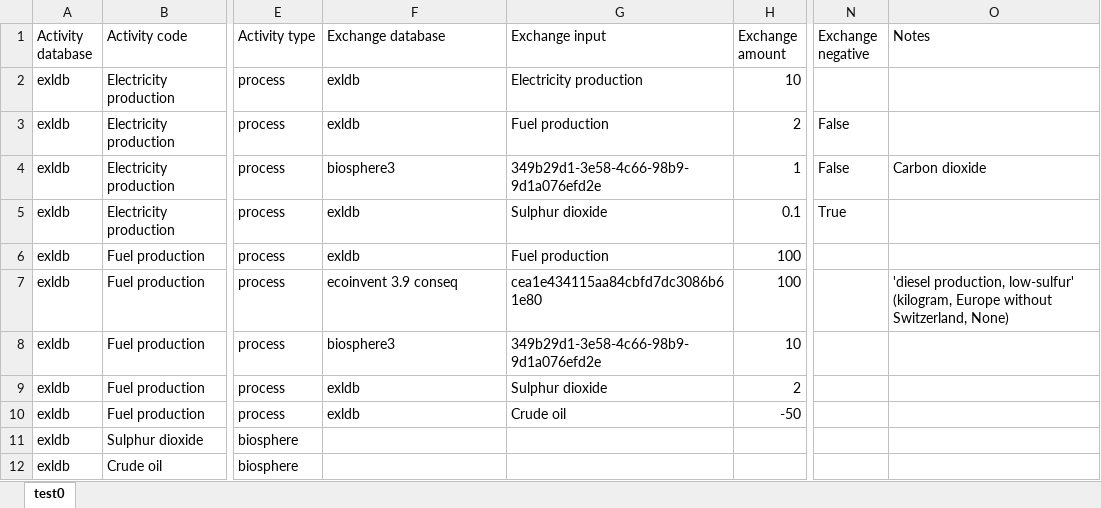
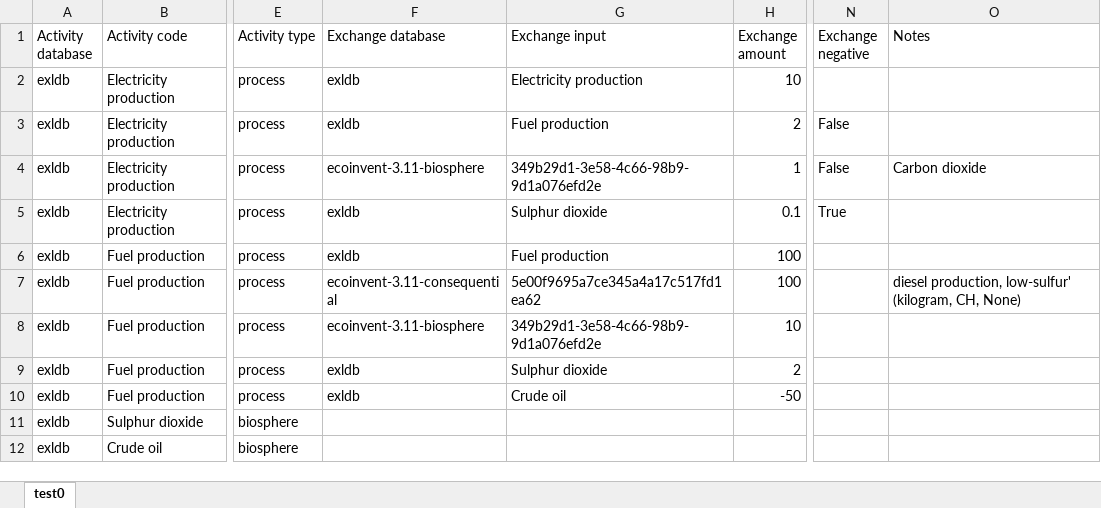
Before and after one commit to massimopizzol/advanced-lca-notebooks, an Excel workbook: Course-material-bw25/test_db_excel_w_ecoinvent.xlsx, sheet test0, drawn as a sheet; only a part is shown, gaps mark what is left out; values as stored, in another font and other column widths than the file's, no borders; the diff names each change by its address in the sheet, - before the commit and + after, or states it on an @@ line.

```diff
--- a/Course-material-bw25/test_db_excel_w_ecoinvent.xlsx (sheet test0)
+++ b/Course-material-bw25/test_db_excel_w_ecoinvent.xlsx (sheet test0)
-F4 (Exchange database): biosphere3
+F4 (Exchange database): ecoinvent-3.11-biosphere
-F7 (Exchange database): ecoinvent 3.9 conseq
+F7 (Exchange database): ecoinvent-3.11-consequential
-G7 (Exchange input): cea1e434115aa84cbfd7dc3086b61e80
+G7 (Exchange input): 5e00f9695a7ce345a4a17c517fd1ea62
-O7 (Notes): 'diesel production, low-sulfur' (kilogram, Europe without Switzerland, None)
+O7 (Notes): diesel production, low-sulfur' (kilogram, CH, None)
-F8 (Exchange database): biosphere3
+F8 (Exchange database): ecoinvent-3.11-biosphere
```
Also changed, not shown: 3 other files.
